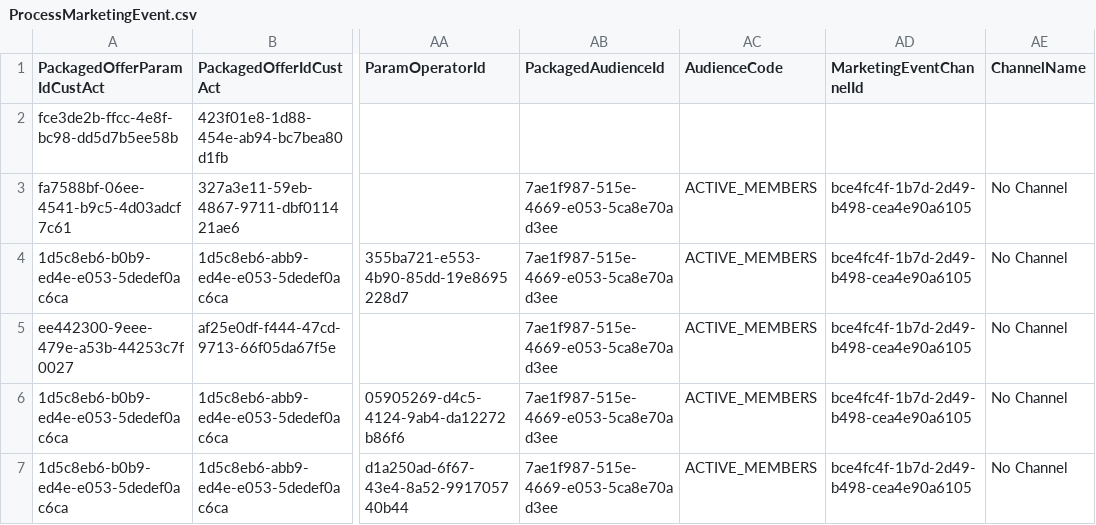
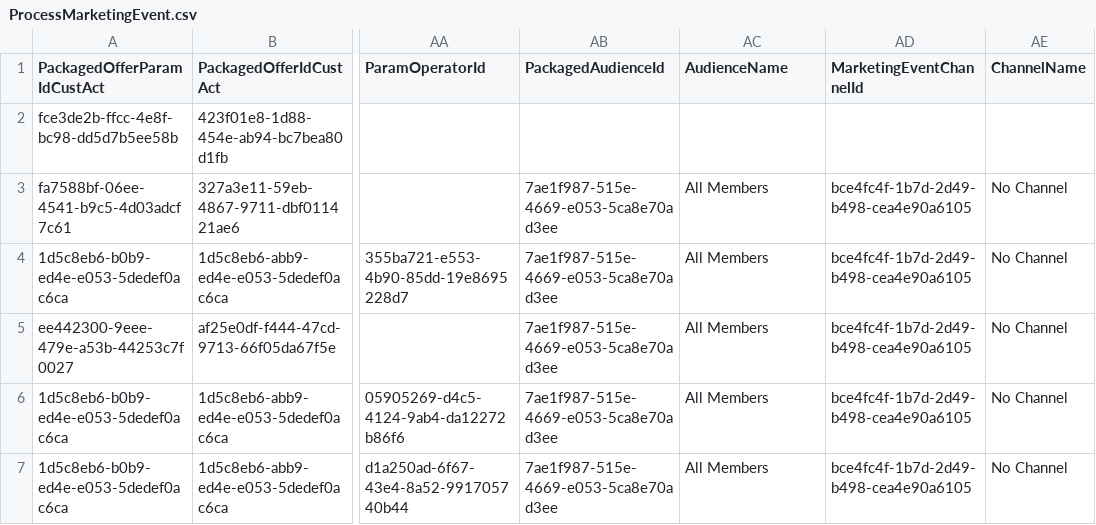
Before and after one commit to kamron-newton/gittestadvanced, a CSV file: References/ProcessMarketingEvent.csv, drawn as a sheet; only a part is shown, gaps mark what is left out; the diff names each change by its address in the sheet, - before the commit and + after, or states it on an @@ line.

```diff
--- a/References/ProcessMarketingEvent.csv
+++ b/References/ProcessMarketingEvent.csv
-AC1: AudienceCode
+AC1: AudienceName
-AC3:AC7 (AudienceName): ACTIVE_MEMBERS
+AC3:AC7 (AudienceName): All Members
```
Also changed, not shown: 2 other files.
